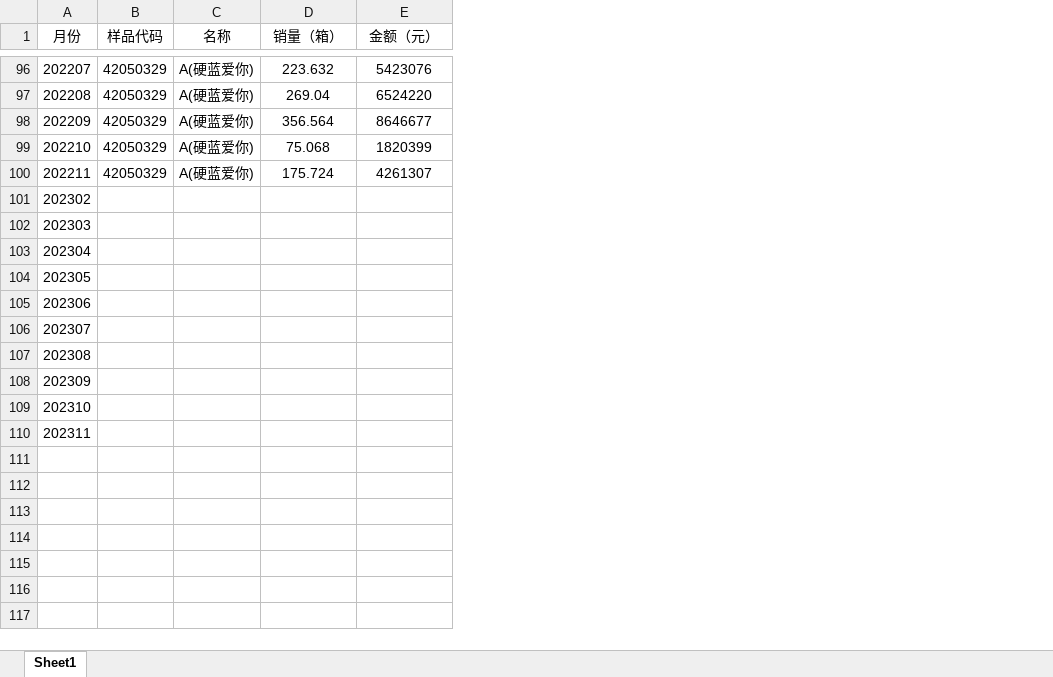
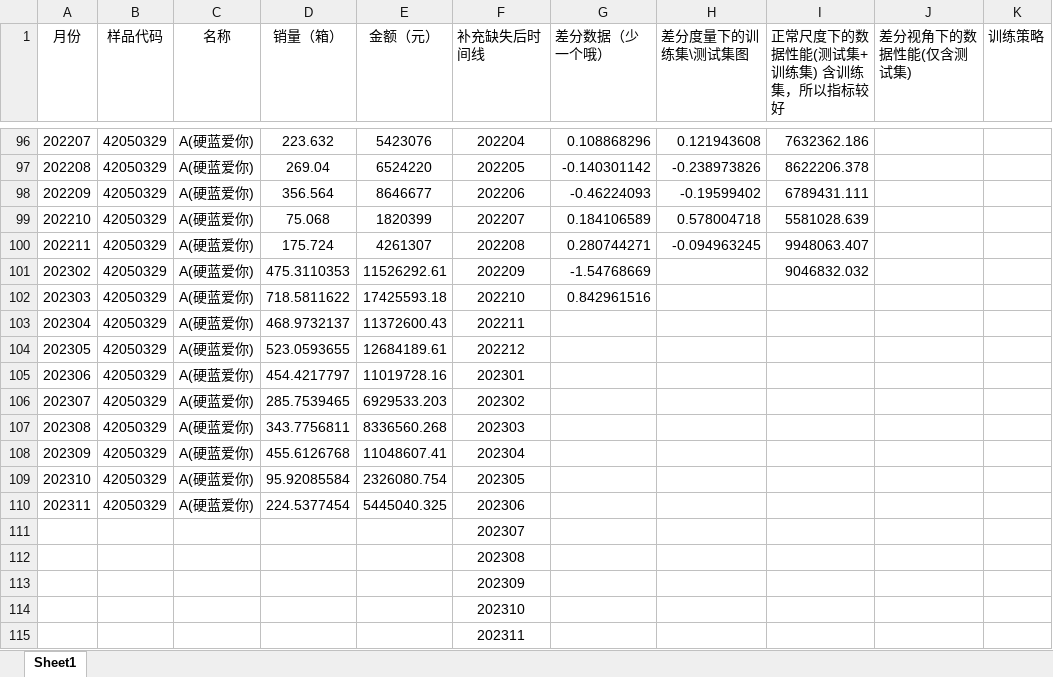
Before and after one commit to upcerbin/nmmcm3, an Excel workbook: final_result/A3.xlsx, sheet Sheet1, drawn as a sheet; only a part is shown, gaps mark what is left out; values as stored, in another font and other column widths than the file's, no borders; the diff names each change by its address in the sheet, - before the commit and + after, or states it on an @@ line.

```diff
--- a/final_result/A3.xlsx (sheet Sheet1)
+++ b/final_result/A3.xlsx (sheet Sheet1)
+column F (补充缺失后时间线), rows 96-110: 202204 | 202205 | 202206 | 202207 | 202208 | 202209 | 202210 | 202211 | 202212 | 202301 | 202302 | 202303 | 202304 | 202305 | 202306
+column G (差分数据（少一个哦）), rows 96-102: 0.108868296 | -0.140301142 | -0.46224093 | 0.184106589 | 0.280744271 | -1.54768669 | 0.842961516
+column H (差分度量下的训练集\测试集图), rows 96-100: 0.121943608 | -0.238973826 | -0.19599402 | 0.578004718 | -0.094963245
+column I (正常尺度下的数据性能(测试集+训练集) 含训练集，所以指标较好), rows 96-101: 7632362.186 | 8622206.378 | 6789431.111 | 5581028.639 | 9948063.407 | 9046832.032
+column J (差分视角下的数据性能(仅含测试集)), empty
+column K (训练策略), empty
-B101:B110 (样品代码): (empty)
+B101:B110 (样品代码): 42050329
-C101:C110 (名称): (empty)
+C101:C110 (名称): A(硬蓝爱你)
-D101 (销量（箱）): (empty)
+D101 (销量（箱）): 475.3110353
-E101 (金额（元）): (empty)
+E101 (金额（元）): 11526292.61
-D102 (销量（箱）): (empty)
+D102 (销量（箱）): 718.5811622
-E102 (金额（元）): (empty)
+E102 (金额（元）): 17425593.18
-D103 (销量（箱）): (empty)
+D103 (销量（箱）): 468.9732137
-E103 (金额（元）): (empty)
+E103 (金额（元）): 11372600.43
-D104 (销量（箱）): (empty)
+D104 (销量（箱）): 523.0593655
-E104 (金额（元）): (empty)
+E104 (金额（元）): 12684189.61
-D105 (销量（箱）): (empty)
+D105 (销量（箱）): 454.4217797
-E105 (金额（元）): (empty)
+E105 (金额（元）): 11019728.16
-D106 (销量（箱）): (empty)
+D106 (销量（箱）): 285.7539465
-E106 (金额（元）): (empty)
+E106 (金额（元）): 6929533.203
-D107 (销量（箱）): (empty)
+D107 (销量（箱）): 343.7756811
-E107 (金额（元）): (empty)
+E107 (金额（元）): 8336560.268
-D108 (销量（箱）): (empty)
+D108 (销量（箱）): 455.6126768
-E108 (金额（元）): (empty)
+E108 (金额（元）): 11048607.41
-D109 (销量（箱）): (empty)
+D109 (销量（箱）): 95.92085584
-E109 (金额（元）): (empty)
+E109 (金额（元）): 2326080.754
-D110 (销量（箱）): (empty)
+D110 (销量（箱）): 224.5377454
-E110 (金额（元）): (empty)
+E110 (金额（元）): 5445040.325
+row 111:  |  |  |  |  | 202307
+row 112:  |  |  |  |  | 202308
+row 113:  |  |  |  |  | 202309
+row 114:  |  |  |  |  | 202310
+row 115:  |  |  |  |  | 202311
```
Also changed, not shown: temp.xlsx, 3 other files.
